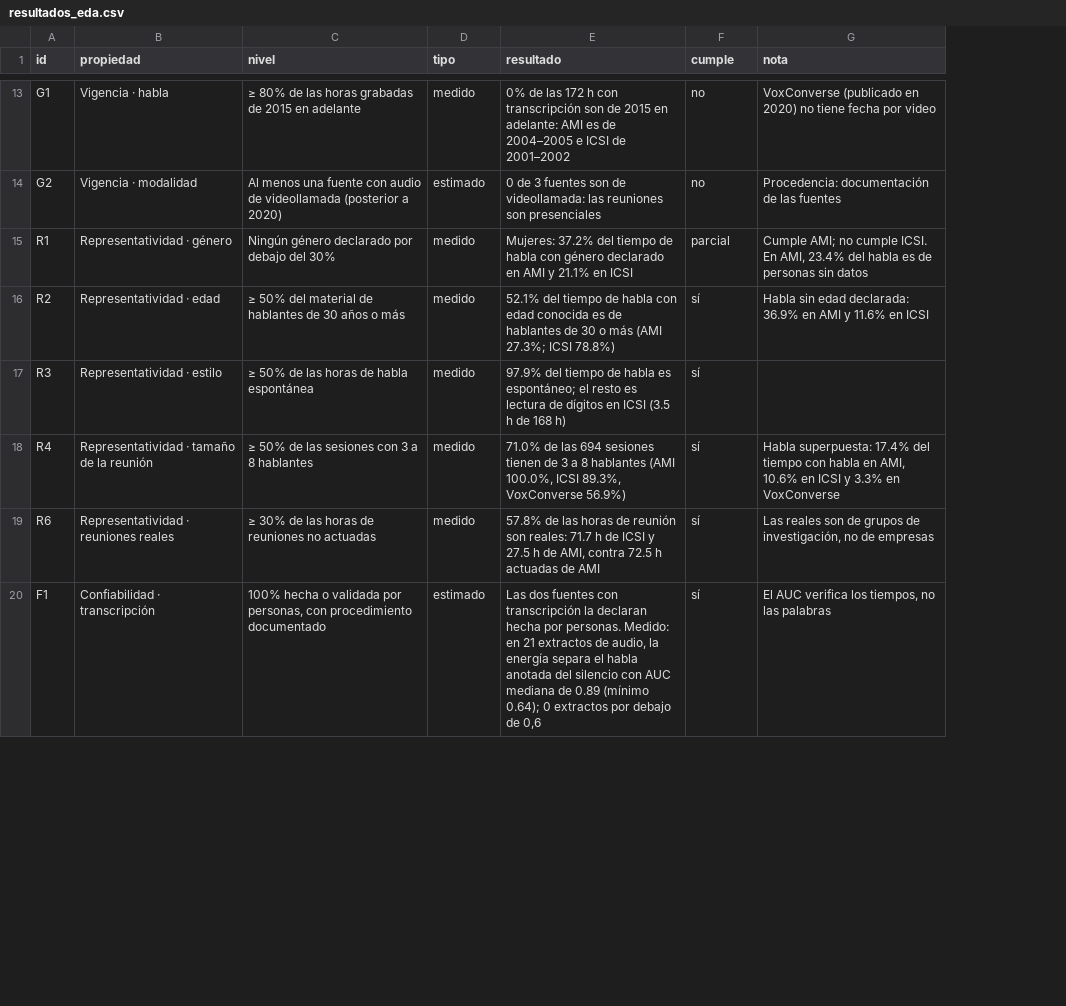
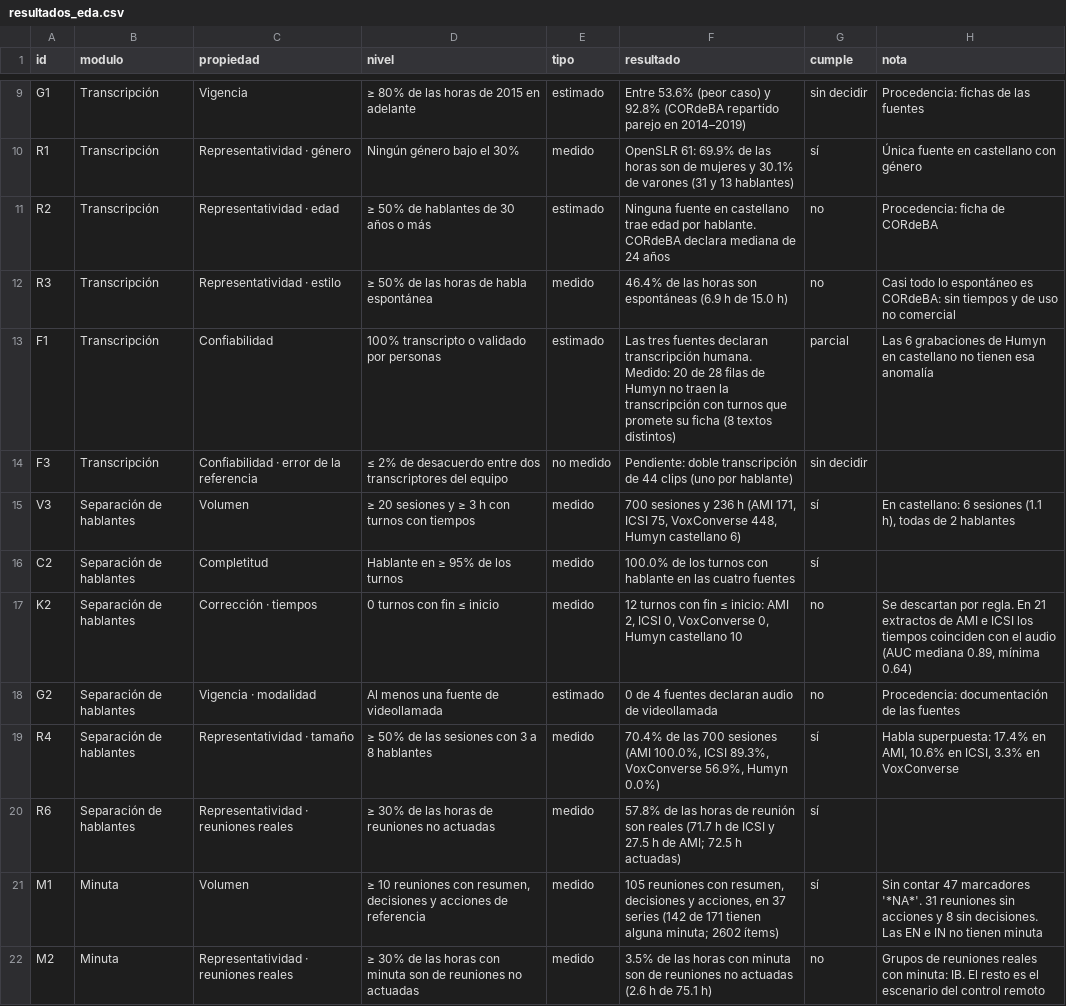
Before and after one commit to bfbarraatarama/mia-taller-de-desarrollo, a CSV file: hito-2/resultados_eda.csv, drawn as a sheet; only a part is shown, gaps mark what is left out; removed rows and columns are numbered as before the commit, all else as after; the diff covers the shown part only; the diff names each change by its address in the sheet, - before the commit and + after, or states it on an @@ line.

```diff
--- a/hito-2/resultados_eda.csv
+++ b/hito-2/resultados_eda.csv
+column B (modulo), rows 9-12: all Transcripción; rows 19-20: Separación de hablantes | Separación de hablantes
-C9 (propiedad): Vigencia · habla
+C9 (propiedad): Vigencia
-D9 (nivel): ≥ 80% de las horas grabadas de 2015 en adelante
+D9 (nivel): ≥ 80% de las horas de 2015 en adelante
-E9 (tipo): medido
+E9 (tipo): estimado
-F9 (resultado): 0% de las 172 h con transcripción son de 2015 en adelante: AMI es de 2004–2005 e ICSI de 2001–2002
+F9 (resultado): Entre 53.6% (peor caso) y 92.8% (CORdeBA repartido parejo en 2014–2019)
-G9 (cumple): no
+G9 (cumple): sin decidir
-H9 (nota): VoxConverse (publicado en 2020) no tiene fecha por video
+H9 (nota): Procedencia: fichas de las fuentes
-row 14: G2 | Vigencia · modalidad | Al menos una fuente con audio de videollamada (posterior a 2020) | estimado | 0 de 3 fuentes son de videollamada: las reuniones son presenciales | no | Procedencia: documentación de las fuentes
-D10 (nivel): Ningún género declarado por debajo del 30%
+D10 (nivel): Ningún género bajo el 30%
-F10 (resultado): Mujeres: 37.2% del tiempo de habla con género declarado en AMI y 21.1% en ICSI
+F10 (resultado): OpenSLR 61: 69.9% de las horas son de mujeres y 30.1% de varones (31 y 13 hablantes)
-G10 (cumple): parcial
+G10 (cumple): sí
-H10 (nota): Cumple AMI; no cumple ICSI. En AMI, 23.4% del habla es de personas sin datos
+H10 (nota): Única fuente en castellano con género
-D11 (nivel): ≥ 50% del material de hablantes de 30 años o más
+D11 (nivel): ≥ 50% de hablantes de 30 años o más
-E11 (tipo): medido
+E11 (tipo): estimado
-F11 (resultado): 52.1% del tiempo de habla con edad conocida es de hablantes de 30 o más (AMI 27.3%; ICSI 78.8%)
+F11 (resultado): Ninguna fuente en castellano trae edad por hablante. CORdeBA declara mediana de 24 años
-G11:G12 (cumple): sí
+G11:G12 (cumple): no
-H11 (nota): Habla sin edad declarada: 36.9% en AMI y 11.6% en ICSI
+H11 (nota): Procedencia: ficha de CORdeBA
-F12 (resultado): 97.9% del tiempo de habla es espontáneo; el resto es lectura de dígitos en ICSI (3.5 h de 168 h)
+F12 (resultado): 46.4% de las horas son espontáneas (6.9 h de 15.0 h)
-H12 (nota): (empty)
+H12 (nota): Casi todo lo espontáneo es CORdeBA: sin tiempos y de uso no comercial
+row 13: F1 | Transcripción | Confiabilidad | 100% transcripto o validado por personas | estimado | Las tres fuentes declaran transcripción humana. Medido: 20 de 28 filas de Humyn no traen la transcripción con turnos que promete su ficha (8 textos distintos) | parcial | Las 6 grabaciones de Humyn en castellano no tienen esa anomalía
+row 14: F3 | Transcripción | Confiabilidad · error de la referencia | ≤ 2% de desacuerdo entre dos transcriptores del equipo | no medido | Pendiente: doble transcripción de 44 clips (uno por hablante) | sin decidir
+row 15: V3 | Separación de hablantes | Volumen | ≥ 20 sesiones y ≥ 3 h con turnos con tiempos | medido | 700 sesiones y 236 h (AMI 171, ICSI 75, VoxConverse 448, Humyn castellano 6) | sí | En castellano: 6 sesiones (1.1 h), todas de 2 hablantes
+row 16: C2 | Separación de hablantes | Completitud | Hablante en ≥ 95% de los turnos | medido | 100.0% de los turnos con hablante en las cuatro fuentes | sí
+row 17: K2 | Separación de hablantes | Corrección · tiempos | 0 turnos con fin ≤ inicio | medido | 12 turnos con fin ≤ inicio: AMI 2, ICSI 0, VoxConverse 0, Humyn castellano 10 | no | Se descartan por regla. En 21 extractos de AMI e ICSI los tiempos coinciden con el audio (AUC mediana 0.89, mínima 0.64)
+row 18: G2 | Separación de hablantes | Vigencia · modalidad | Al menos una fuente de videollamada | estimado | 0 de 4 fuentes declaran audio de videollamada | no | Procedencia: documentación de las fuentes
-C19 (propiedad): Representatividad · tamaño de la reunión
+C19 (propiedad): Representatividad · tamaño
-F19 (resultado): 71.0% de las 694 sesiones tienen de 3 a 8 hablantes (AMI 100.0%, ICSI 89.3%, VoxConverse 56.9%)
+F19 (resultado): 70.4% de las 700 sesiones (AMI 100.0%, ICSI 89.3%, VoxConverse 56.9%, Humyn 0.0%)
-H19 (nota): …superpuesta: 17.4% del tiempo con habla en AMI, 10.6% en ICSI y 3.3% en…
+H19 (nota): …superpuesta: 17.4% en AMI, 10.6% en ICSI, 3.3% en…
-F20 (resultado): …reunión son reales: 71.7 h de ICSI y 27.5 h de AMI, contra 72.5 h actuadas de AMI
+F20 (resultado): …reunión son reales (71.7 h de ICSI y 27.5 h de AMI; 72.5 h actuadas)
-H20 (nota): Las reales son de grupos de investigación, no de empresas
+H20 (nota): (empty)
-row 20: F1 | Confiabilidad · transcripción | 100% hecha o validada por personas, con procedimiento documentado | estimado | Las dos fuentes con transcripción la declaran hecha por personas. Medido: en 21 extractos de audio, la energía separa el habla anotada del silencio con AUC mediana de 0.89 (mínimo 0.64); 0 extractos por debajo de 0,6 | sí | El AUC verifica los tiempos, no las palabras
+row 21: M1 | Minuta | Volumen | ≥ 10 reuniones con resumen, decisiones y acciones de referencia | medido | 105 reuniones con resumen, decisiones y acciones, en 37 series (142 de 171 tienen alguna minuta; 2602 ítems) | sí | Sin contar 47 marcadores '*NA*'. 31 reuniones sin acciones y 8 sin decisiones. Las EN e IN no tienen minuta
+row 22: M2 | Minuta | Representatividad · reuniones reales | ≥ 30% de las horas con minuta son de reuniones no actuadas | medido | 3.5% de las horas con minuta son de reuniones no actuadas (2.6 h de 75.1 h) | no | Grupos de reuniones reales con minuta: IB. El resto es el escenario del control remoto
```
Also changed, not shown: 3 added rows, 4 removed rows and 30 edited cells elsewhere in this file, hito-2/muestra/ami/extractos.csv, hito-2/muestra/ami/reuniones.csv, 55 other files.
